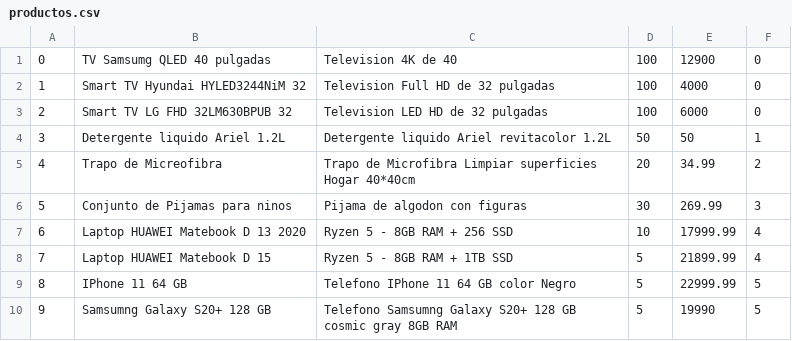
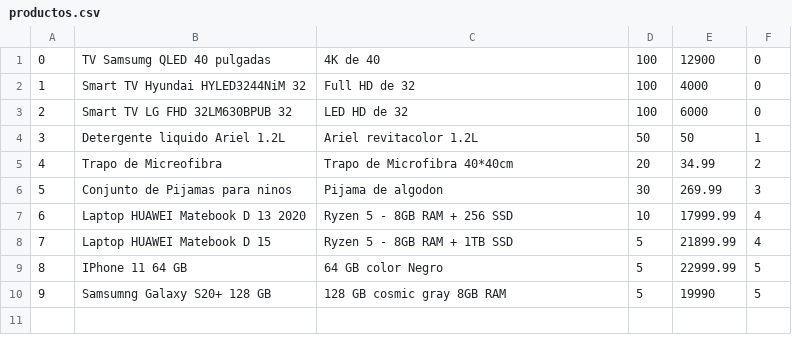
Before and after one commit to william-monroy/SAVE, a CSV file: productos.csv, drawn as a sheet.

```diff
--- a/productos.csv
+++ b/productos.csv
@@ -1,10 +1,10 @@
-0,TV Samsumg QLED 40 pulgadas,Television 4K de 40,100,12900,0
-1,Smart TV Hyundai HYLED3244NiM 32,Television Full HD de 32 pulgadas,100,4000,0
-2,Smart TV LG FHD 32LM630BPUB 32,Television LED HD de 32 pulgadas,100,6000,0
-3,Detergente liquido Ariel 1.2L,Detergente liquido Ariel revitacolor 1.2L,50,50,1
-4,Trapo de Micreofibra,Trapo de Microfibra Limpiar superficies Hogar 40*40cm,20,34.99,2
-5,Conjunto de Pijamas para ninos,Pijama de algodon con figuras,30,269.99,3
+0,TV Samsumg QLED 40 pulgadas,4K de 40,100,12900,0
+1,Smart TV Hyundai HYLED3244NiM 32,Full HD de 32,100,4000,0
+2,Smart TV LG FHD 32LM630BPUB 32,LED HD de 32,100,6000,0
+3,Detergente liquido Ariel 1.2L,Ariel revitacolor 1.2L,50,50,1
+4,Trapo de Micreofibra,Trapo de Microfibra 40*40cm,20,34.99,2
+5,Conjunto de Pijamas para ninos,Pijama de algodon,30,269.99,3
 6,Laptop HUAWEI Matebook D 13 2020,Ryzen 5 - 8GB RAM + 256 SSD,10,17999.99,4
 7,Laptop HUAWEI Matebook D 15,Ryzen 5 - 8GB RAM + 1TB SSD,5,21899.99,4
-8,IPhone 11 64 GB,Telefono IPhone 11 64 GB color Negro,5,22999.99,5
-9,Samsumng Galaxy S20+ 128 GB,Telefono Samsumng Galaxy S20+ 128 GB cosmic gray 8GB RAM,5,19990,5
+8,IPhone 11 64 GB,64 GB color Negro,5,22999.99,5
+9,Samsumng Galaxy S20+ 128 GB,128 GB cosmic gray 8GB RAM,5,19990,5
```
Also changed, not shown: 3 other files.
